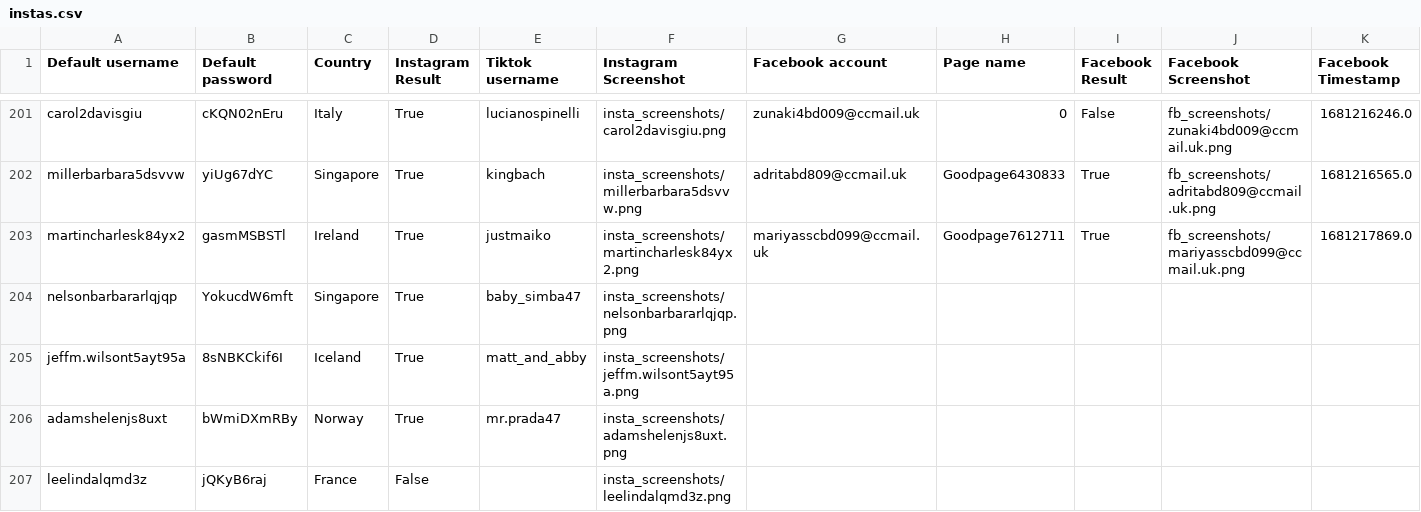
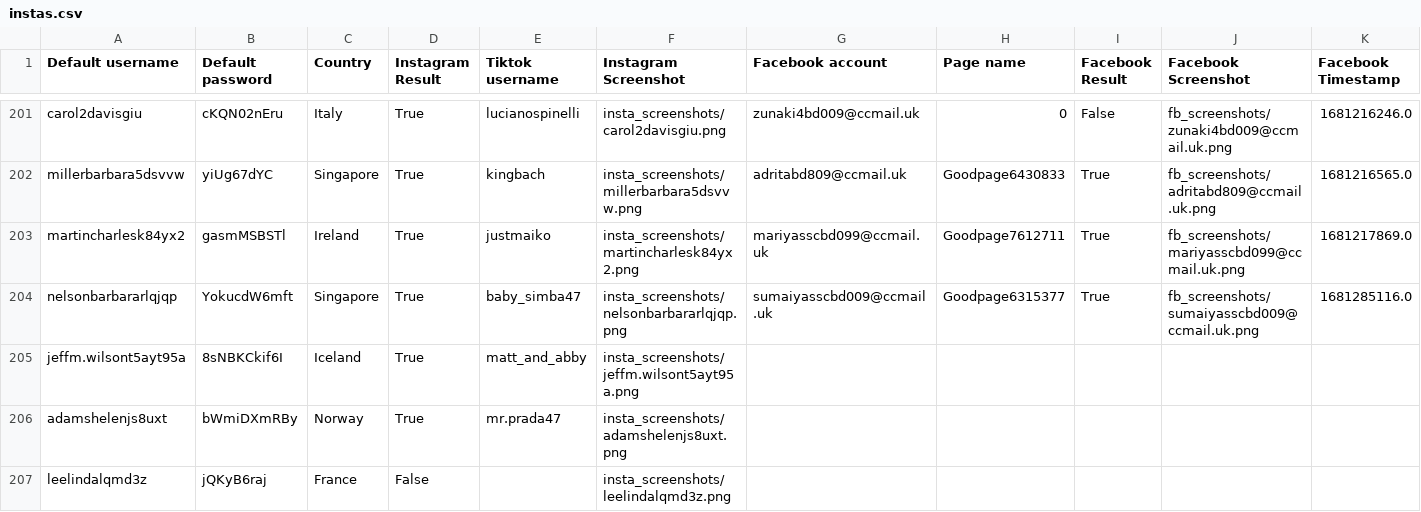
Before and after one commit to sammiphone6/Content_Arbitrage, a CSV file: account_adding/data/instas.csv, drawn as a sheet; only a part is shown, gaps mark what is left out.

```diff
--- a/account_adding/data/instas.csv
+++ b/account_adding/data/instas.csv
@@ -203,3 +203,3 @@ millerbarbara5dsvvw,yiUg67dYC,Singapore,True,kingbach,insta_screenshots/millerba
 martincharlesk84yx2,gasmMSBSTl,Ireland,True,justmaiko,insta_screenshots/martincharlesk84yx2.png,mariyasscbd099@ccmail.uk,Goodpage7612711,True,fb_screenshots/mariyasscbd099@ccmail.uk.png,1681217869.0
-nelsonbarbararlqjqp,YokucdW6mft,Singapore,True,baby_simba47,insta_screenshots/nelsonbarbararlqjqp.png,,,,,
+nelsonbarbararlqjqp,YokucdW6mft,Singapore,True,baby_simba47,insta_screenshots/nelsonbarbararlqjqp.png,sumaiyasscbd009@ccmail.uk,Goodpage6315377,True,fb_screenshots/sumaiyasscbd009@ccmail.uk.png,1681285116.0
 jeffm.wilsont5ayt95a,8sNBKCkif6I,Iceland,True,matt_and_abby,insta_screenshots/jeffm.wilsont5ayt95a.png,,,,,
```
Also changed, not shown: account_adding/data/fbs.csv, account_posting/data/account_data_indiv.csv, 5 other files.
